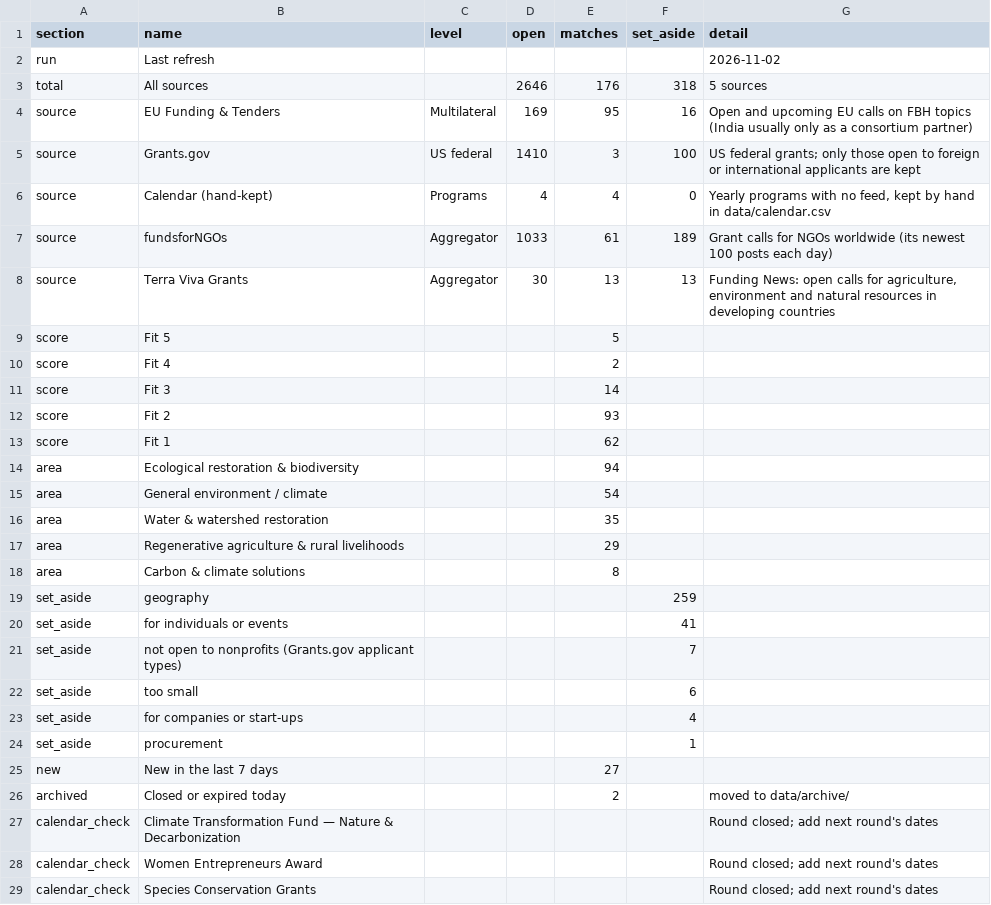
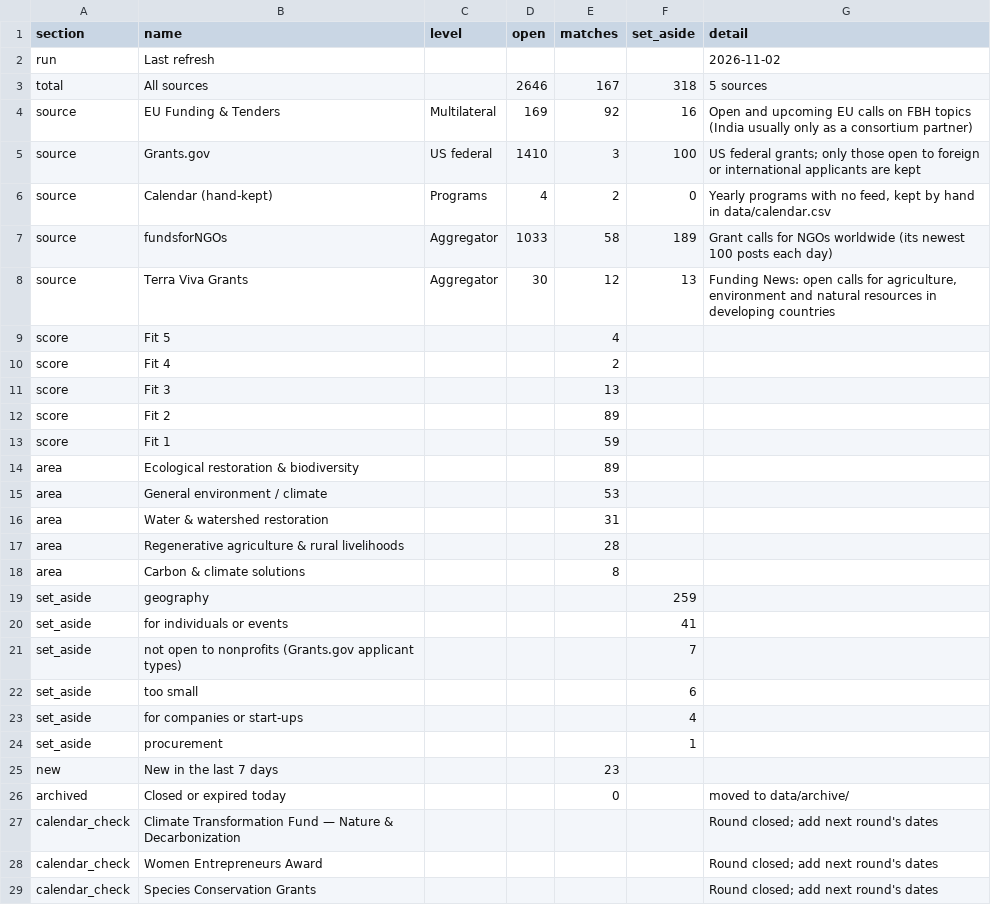
Before and after one commit to martinbuess/heartfulness-funding-tracker, a CSV file: data/summary.csv, drawn as a sheet; only a part is shown.

```diff
--- a/data/summary.csv
+++ b/data/summary.csv
@@ -2,17 +2,17 @@ section,name,level,open,matches,set_aside,detail
 run,Last refresh,,,,,2026-11-02
-total,All sources,,2646,176,318,5 sources
-source,EU Funding & Tenders,Multilateral,169,95,16,Open and upcoming EU calls on FBH topics (India usually only as a consortium partner)
+total,All sources,,2646,167,318,5 sources
+source,EU Funding & Tenders,Multilateral,169,92,16,Open and upcoming EU calls on FBH topics (India usually only as a consortium partner)
 source,Grants.gov,US federal,1410,3,100,US federal grants; only those open to foreign or international applicants are kept
-source,Calendar (hand-kept),Programs,4,4,0,"Yearly programs with no feed, kept by hand in data/calendar.csv"
-source,fundsforNGOs,Aggregator,1033,61,189,Grant calls for NGOs worldwide (its newest 100 posts each day)
-source,Terra Viva Grants,Aggregator,30,13,13,"Funding News: open calls for agriculture, environment and natural resources in developing countries"
-score,Fit 5,,,5,,
+source,Calendar (hand-kept),Programs,4,2,0,"Yearly programs with no feed, kept by hand in data/calendar.csv"
+source,fundsforNGOs,Aggregator,1033,58,189,Grant calls for NGOs worldwide (its newest 100 posts each day)
+source,Terra Viva Grants,Aggregator,30,12,13,"Funding News: open calls for agriculture, environment and natural resources in developing countries"
+score,Fit 5,,,4,,
 score,Fit 4,,,2,,
-score,Fit 3,,,14,,
-score,Fit 2,,,93,,
-score,Fit 1,,,62,,
-area,Ecological restoration & biodiversity,,,94,,
-area,General environment / climate,,,54,,
-area,Water & watershed restoration,,,35,,
-area,Regenerative agriculture & rural livelihoods,,,29,,
+score,Fit 3,,,13,,
+score,Fit 2,,,89,,
+score,Fit 1,,,59,,
+area,Ecological restoration & biodiversity,,,89,,
+area,General environment / climate,,,53,,
+area,Water & watershed restoration,,,31,,
+area,Regenerative agriculture & rural livelihoods,,,28,,
 area,Carbon & climate solutions,,,8,,
@@ -24,4 +24,4 @@ set_aside,for companies or start-ups,,,,4,
 set_aside,procurement,,,,1,
-new,New in the last 7 days,,,27,,
-archived,Closed or expired today,,,2,,moved to data/archive/
+new,New in the last 7 days,,,23,,
+archived,Closed or expired today,,,0,,moved to data/archive/
 calendar_check,Climate Transformation Fund — Nature & Decarbonization,,,,,Round closed; add next round's dates
```
Also changed, not shown: data/watch.csv, 2 other files.
